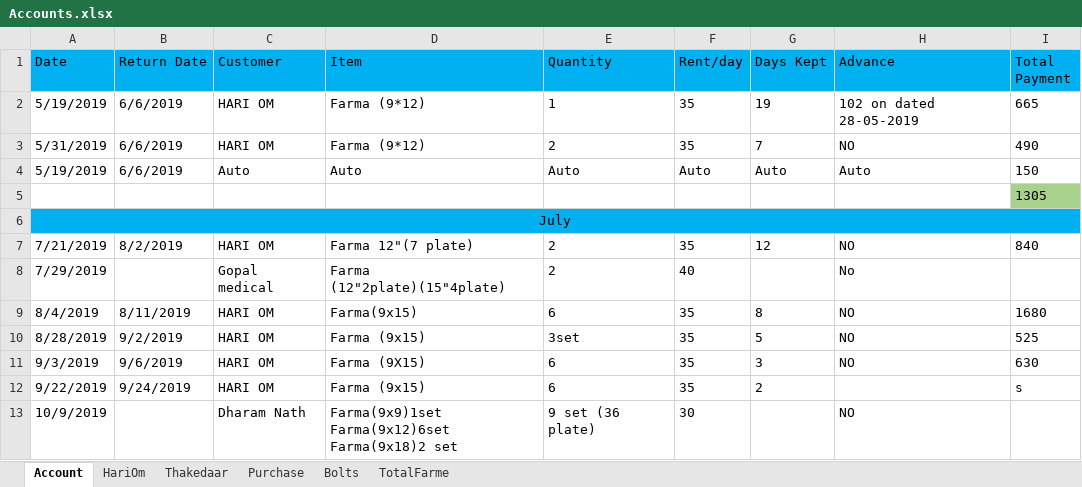
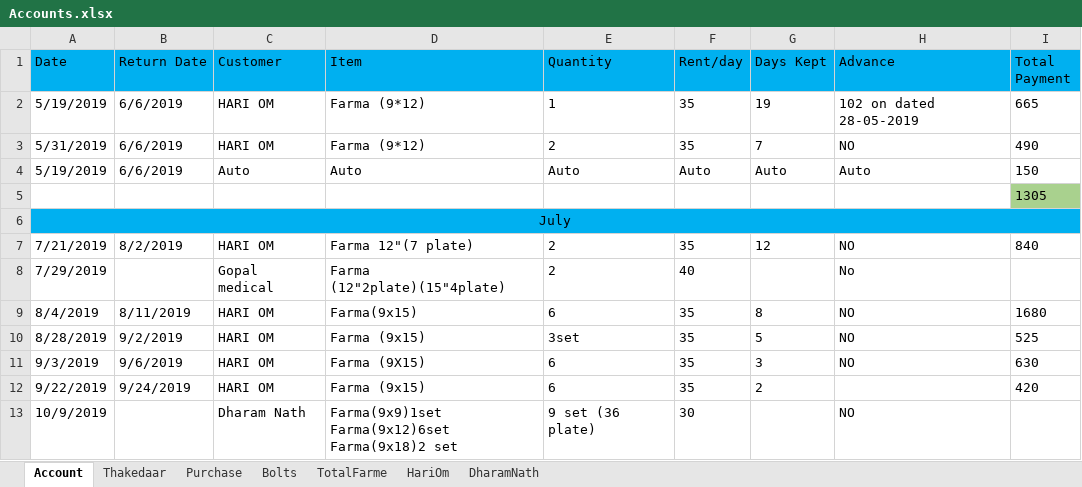
Before and after one commit to SagarArora01/FarmaBusinessAccount, an Excel workbook: Accounts.xlsx, sheet Account, drawn as a sheet; values as stored, in another font and other column widths than the file's, no borders; the diff names each change by its address in the sheet, - before the commit and + after, or states it on an @@ line.

Commit message:
Update Accounts

```diff
--- a/Accounts.xlsx (sheet Account)
+++ b/Accounts.xlsx (sheet Account)
+sheet tab: DharamNath
@@ sheet tab order changed: Account | Thakedaar | Purchase | Bolts | TotalFarme | HariOm | DharamNath @@
-I12 (Total Payment): s
+I12 (Total Payment): 420
```
Also changed, not shown: sheet TotalFarme, sheet Bolts, sheet Purchase, sheet HariOm.
